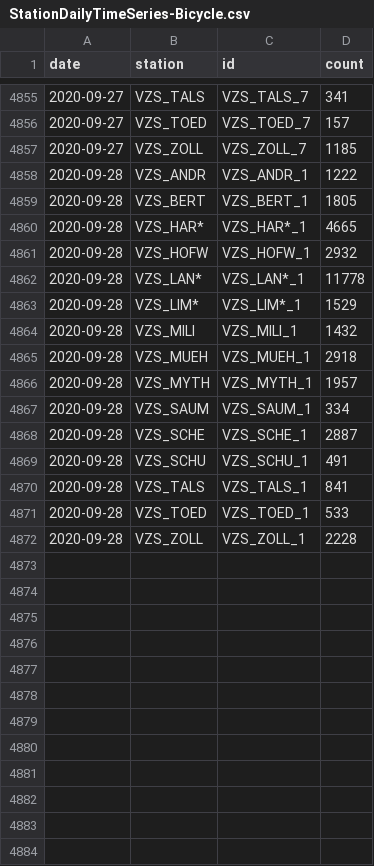
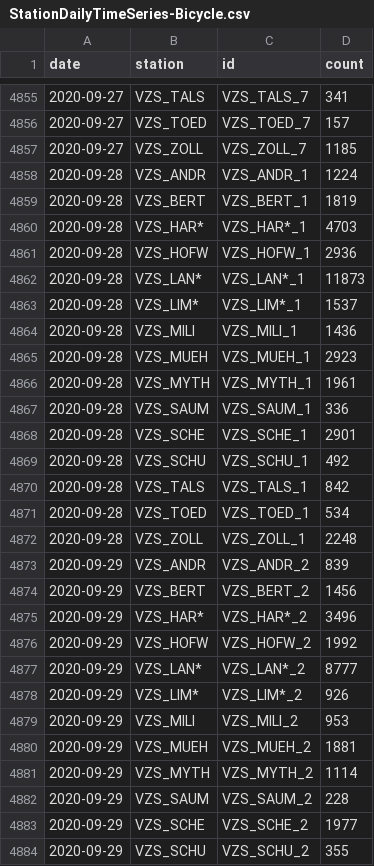
Before and after one commit to jwoLondon/mobv, a CSV file: data/zurich/StationDailyTimeSeries-Bicycle.csv, drawn as a sheet; only a part is shown, gaps mark what is left out; the diff covers the shown part only.

```diff
--- a/data/zurich/StationDailyTimeSeries-Bicycle.csv
+++ b/data/zurich/StationDailyTimeSeries-Bicycle.csv
@@ -4857,16 +4857,28 @@ date,station,id,count
 2020-09-27,VZS_ZOLL,VZS_ZOLL_7,1185
-2020-09-28,VZS_ANDR,VZS_ANDR_1,1222
-2020-09-28,VZS_BERT,VZS_BERT_1,1805
-2020-09-28,VZS_HAR*,VZS_HAR*_1,4665
-2020-09-28,VZS_HOFW,VZS_HOFW_1,2932
-2020-09-28,VZS_LAN*,VZS_LAN*_1,11778
-2020-09-28,VZS_LIM*,VZS_LIM*_1,1529
-2020-09-28,VZS_MILI,VZS_MILI_1,1432
-2020-09-28,VZS_MUEH,VZS_MUEH_1,2918
-2020-09-28,VZS_MYTH,VZS_MYTH_1,1957
-2020-09-28,VZS_SAUM,VZS_SAUM_1,334
-2020-09-28,VZS_SCHE,VZS_SCHE_1,2887
-2020-09-28,VZS_SCHU,VZS_SCHU_1,491
-2020-09-28,VZS_TALS,VZS_TALS_1,841
-2020-09-28,VZS_TOED,VZS_TOED_1,533
-2020-09-28,VZS_ZOLL,VZS_ZOLL_1,2228
+2020-09-28,VZS_ANDR,VZS_ANDR_1,1224
+2020-09-28,VZS_BERT,VZS_BERT_1,1819
+2020-09-28,VZS_HAR*,VZS_HAR*_1,4703
+2020-09-28,VZS_HOFW,VZS_HOFW_1,2936
+2020-09-28,VZS_LAN*,VZS_LAN*_1,11873
+2020-09-28,VZS_LIM*,VZS_LIM*_1,1537
+2020-09-28,VZS_MILI,VZS_MILI_1,1436
+2020-09-28,VZS_MUEH,VZS_MUEH_1,2923
+2020-09-28,VZS_MYTH,VZS_MYTH_1,1961
+2020-09-28,VZS_SAUM,VZS_SAUM_1,336
+2020-09-28,VZS_SCHE,VZS_SCHE_1,2901
+2020-09-28,VZS_SCHU,VZS_SCHU_1,492
+2020-09-28,VZS_TALS,VZS_TALS_1,842
+2020-09-28,VZS_TOED,VZS_TOED_1,534
+2020-09-28,VZS_ZOLL,VZS_ZOLL_1,2248
+2020-09-29,VZS_ANDR,VZS_ANDR_2,839
+2020-09-29,VZS_BERT,VZS_BERT_2,1456
+2020-09-29,VZS_HAR*,VZS_HAR*_2,3496
+2020-09-29,VZS_HOFW,VZS_HOFW_2,1992
+2020-09-29,VZS_LAN*,VZS_LAN*_2,8777
+2020-09-29,VZS_LIM*,VZS_LIM*_2,926
+2020-09-29,VZS_MILI,VZS_MILI_2,953
+2020-09-29,VZS_MUEH,VZS_MUEH_2,1881
+2020-09-29,VZS_MYTH,VZS_MYTH_2,1114
+2020-09-29,VZS_SAUM,VZS_SAUM_2,228
+2020-09-29,VZS_SCHE,VZS_SCHE_2,1977
+2020-09-29,VZS_SCHU,VZS_SCHU_2,355
```
Also changed, not shown: 3 added rows elsewhere in this file, data/zurich/StationDailyTimeSeries-Foot.csv.
